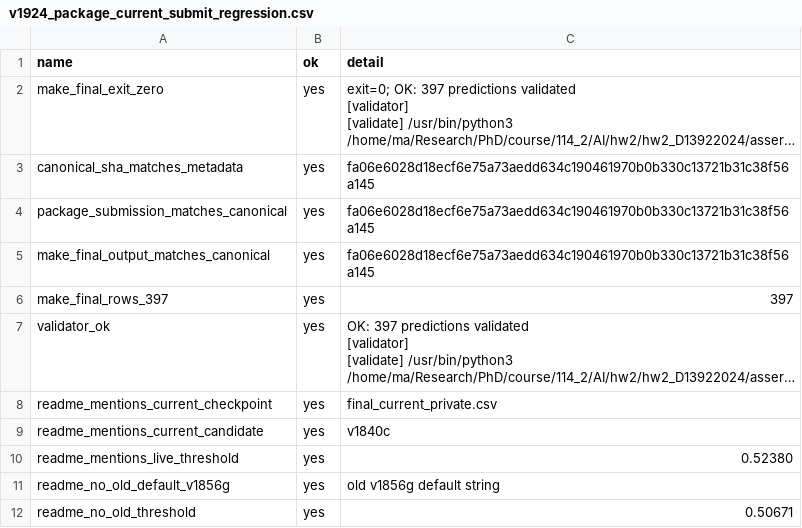
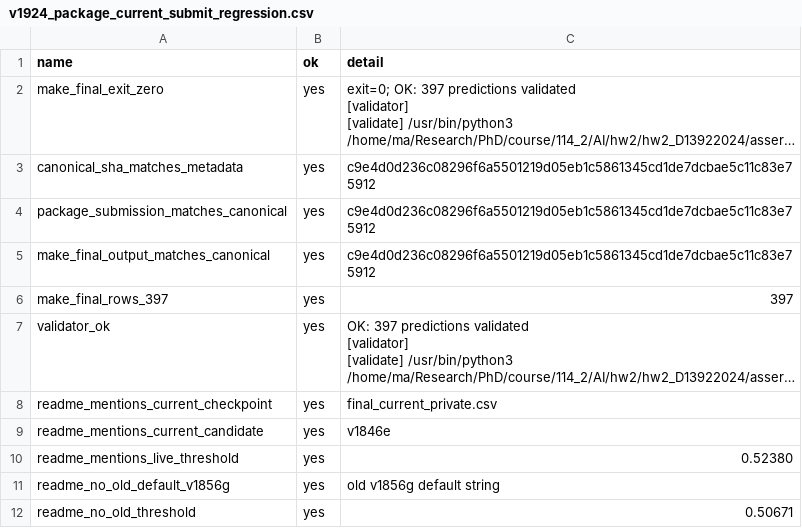
Before and after one commit to solitude6060/werewolf-rag-agents, a CSV file: experiments/reports/v1924_package_current_submit_regression.csv, drawn as a sheet; long unchanged cells end in …; the diff names each change by its address in the sheet, - before the commit and + after, or states it on an @@ line.

Commit message:
Stage v1846e for the final 0.5 attempt
The v1840c upload improved the best real private score to 0.49349, leaving one attempt and a 0.00651 gap to the updated 0.5 operational target. The default router fallback was v1842e, but the final package now intentionally stages v1846e because it preserves role labels while adding the stronger role-cap AP calibration over v1842e.

Constraint: The user has one upload remaining and now prioritizes crossing 0.50000.
Constraint: The original active top-three gate remains greater than 0.52380 and is not complete.
Rejected: Upload v1842e as routed | it changes only three score rows from v1840c and has a smaller public-proxy lift.
Rejected: Upload v1853e or v1856e | the prior-calibration family is weakened by the real v1856g score of 0.42894 despite high public proxy.
Confidence: medium
Scope-risk: moderate
Directive: Upload experiments/final_submission_package/current_upload/submission.csv exactly; after the score appears, record it through the current score bridge before judging completion.
Tested: python3 experiments/scripts/v1898_current_score_report_bridge.py --score 0.49349
Tested: python3 experiments/scripts/v1898_current_score_report_bridge.py --score 0.49349 --confirm-real-score
Tested: python3 experiments/scripts/v1870_stage_current_upload.py --group rolecap_queue --order 5 --override-reason ...
Tested: python3 experiments/scripts/v1921_upload_now_console.py
Tested: python3 werewolf-project/assert/validate_submission.py experiments/final_submission_package/current_upload/submission.csv
Tested: python3 experiments/scripts/v1883_pre_upload_guard.py
Tested: python3 experiments/scripts/v1888_final_upload_preflight.py
Tested: python3 experiments/scripts/v1902_upload_alias_guard.py
Tested: python3 experiments/scripts/v1900_current_upload_score_report_guard.py
Tested: python3 experiments/scripts/v1904_attempt_state_guard.py
Tested: python3 experiments/scripts/v1924_package_current_submit_regression.py
Tested: python3 experiments/scripts/v1884_candidate_pool_coverage_scan.py
Tested: python3 experiments/scripts/v1908_final_goal_status.py
Tested: python3 experiments/scripts/v1906_goal_completion_gate.py --out-json /tmp/hw2_post049349_v1846e_gate.json --out-md /tmp/hw2_post049349_v1846e_gate.md
Tested: focused sensitive wording scan over changed files
Not-tested: External private leaderboard upload for v1846e; requires manual browser submission.

```diff
--- a/experiments/reports/v1924_package_current_submit_regression.csv
+++ b/experiments/reports/v1924_package_current_submit_regression.csv
-C3:C5 (detail): fa06e6028d18ecf6e75a73aedd634c190461970b0b330c13721b31c38f56a145
+C3:C5 (detail): c9e4d0d236c08296f6a5501219d05eb1c5861345cd1de7dcbae5c11c83e75912
-C9 (detail): v1840c
+C9 (detail): v1846e
```
Also changed, not shown: experiments/final_submission_package/manifests/v1836_score_feedback_records.csv, experiments/reports/v1884_candidate_pool_coverage_scan.csv, 26 other files.
